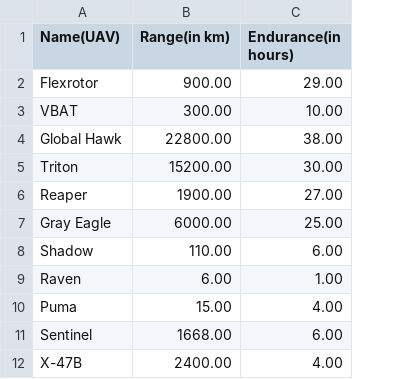
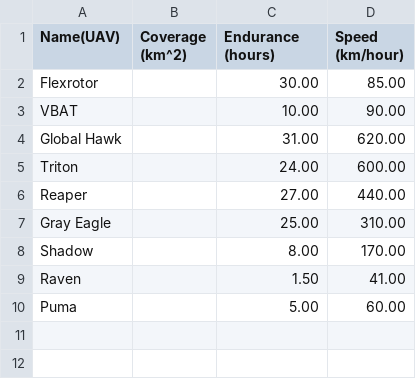
Before and after one commit to OSModeling-ICS496/OSDModeling-Work, a CSV file: frontend/public/data/UAV_specs_-_Sheet1.csv, drawn as a sheet; removed rows and columns are numbered as before the commit, all else as after; the diff names each change by its address in the sheet, - before the commit and + after, or states it on an @@ line.

Commit message:
aws implementation
aws is implemented with brute force algo, updated uav values.

```diff
--- a/frontend/public/data/UAV_specs_-_Sheet1.csv
+++ b/frontend/public/data/UAV_specs_-_Sheet1.csv
-column B (Range(in km)), rows 2-10: 900.00 | 300.00 | 22800.00 | 15200.00 | 1900.00 | 6000.00 | 110.00 | 6.00 | 15.00
+column B (Coverage (km^2)), empty
+column D (Speed (km/hour)), rows 2-10: 85.00 | 90.00 | 620.00 | 600.00 | 440.00 | 310.00 | 170.00 | 41.00 | 60.00
-C1: Endurance(in hours)
+C1: Endurance (hours)
-C2 (Endurance (hours)): 29.00
+C2 (Endurance (hours)): 30.00
-C4 (Endurance (hours)): 38.00
+C4 (Endurance (hours)): 31.00
-C5 (Endurance (hours)): 30.00
+C5 (Endurance (hours)): 24.00
-C8 (Endurance (hours)): 6.00
+C8 (Endurance (hours)): 8.00
-C9 (Endurance (hours)): 1.00
+C9 (Endurance (hours)): 1.50
-C10 (Endurance (hours)): 4.00
+C10 (Endurance (hours)): 5.00
-row 11: Sentinel | 1668.00 | 6.00
-row 12: X-47B | 2400.00 | 4.00
```
Also changed, not shown: 5 other files.
